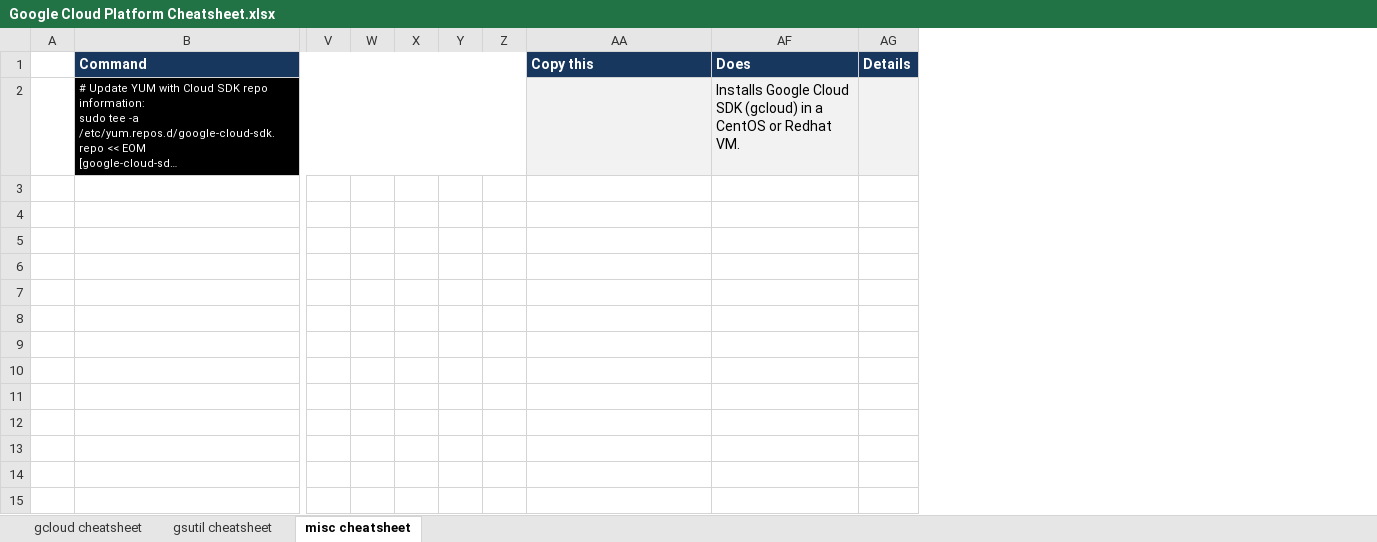
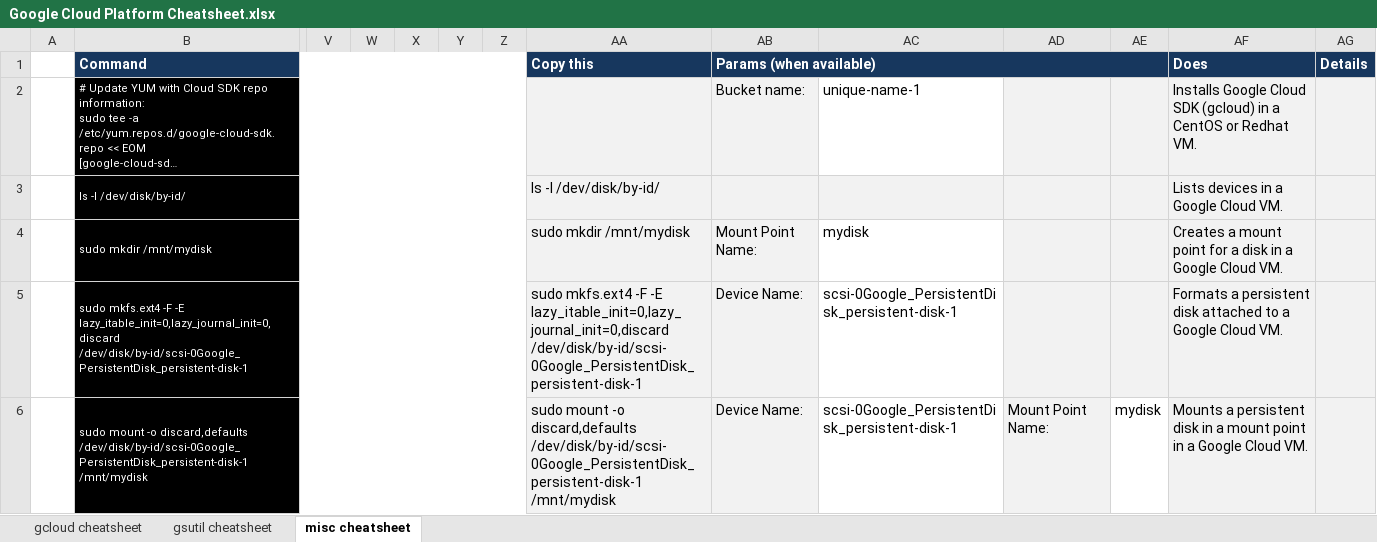
Before and after one commit to ignacio-serrano/misc, an Excel workbook: X-Project tools/Excel/Google Cloud Platform Cheatsheet.xlsx, sheet misc cheatsheet, drawn as a sheet; only a part is shown, gaps mark what is left out; long unchanged cells end in …; values as stored, in another font and other column widths than the file's, no borders; rows hold the shown columns only; the diff names each change by its address in the sheet, - before the commit and + after, or states it on an @@ line.

Commit message:
Added disks templates to gcloud cheatsheet.

```diff
--- a/X-Project tools/Excel/Google Cloud Platform Cheatsheet.xlsx (sheet misc cheatsheet)
+++ b/X-Project tools/Excel/Google Cloud Platform Cheatsheet.xlsx (sheet misc cheatsheet)
@@ column AB (Params (when available)) unhidden, row 2: Bucket name: @@
@@ column AC unhidden, row 2: unique-name-1 @@
@@ column AD unhidden, empty @@
@@ column AE unhidden, empty @@
+row 3:  | ls -l /dev/disk/by-id/ |  |  |  |  |  | ls -l /dev/disk/by-id/ |  |  |  |  | Lists devices in a Google Cloud VM.
+row 4:  | sudo mkdir /mnt/mydisk |  |  |  |  |  | sudo mkdir /mnt/mydisk | Mount Point Name: | mydisk |  |  | Creates a mount point for a disk in a Google Cloud VM.
+row 5:  | sudo mkfs.ext4 -F -E lazy_itable_init=0,lazy_journal_init=0,discard /dev/disk/by-id/scsi-0Google_PersistentDisk_persistent-disk-1 |  |  |  |  |  | sudo mkfs.ext4 -F -E lazy_itable_init=0,lazy_journal_init=0,discard /dev/disk/by-id/scsi-0Google_PersistentDisk_persistent-disk-1 | Device Name: | scsi-0Google_PersistentDisk_persistent-disk-1 |  |  | Formats a persistent disk attached to a Google Cloud VM.
+row 6:  | sudo mount -o discard,defaults /dev/disk/by-id/scsi-0Google_PersistentDisk_persistent-disk-1 /mnt/mydisk |  |  |  |  |  | sudo mount -o discard,defaults /dev/disk/by-id/scsi-0Google_PersistentDisk_persistent-disk-1 /mnt/mydisk | Device Name: | scsi-0Google_PersistentDisk_persistent-disk-1 | Mount Point Name: | mydisk | Mounts a persistent disk in a mount point in a Google Cloud VM.
```
Also changed, not shown: sheet gcloud cheatsheet, formulas that keep their value, hidden cells.
